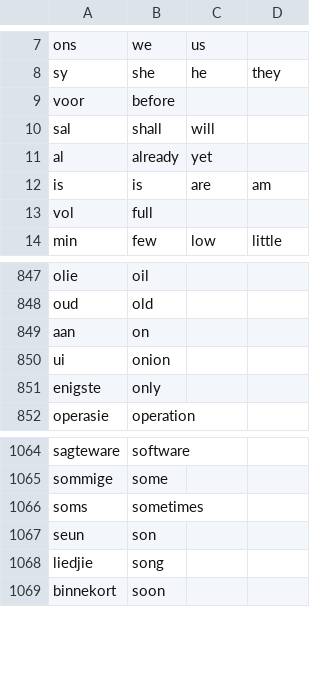
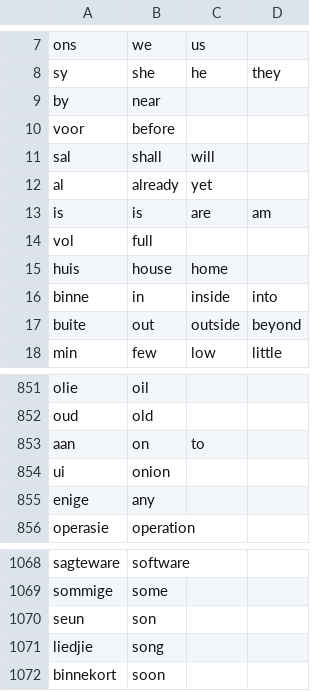
Before and after one commit to MikeSkoe/nut-taal, a CSV file: public/dictionary.csv, drawn as a sheet; only a part is shown, gaps mark what is left out; removed rows and columns are numbered as before the commit, all else as after; the diff names each change by its address in the sheet, - before the commit and + after, or states it on an @@ line.

Commit message:
Rename conjugation with conjunction (#3)
Edit conjunction list

```diff
--- a/public/dictionary.csv
+++ b/public/dictionary.csv
+row 9: by | near
+row 15: huis | house | home
+row 16: binne | in | inside | into
+row 17: buite | out | outside | beyond
-C853: (empty)
+C853: to
-row 851: enigste | only
+row 855: enige | any
-row 1066: soms | sometimes
```
Also changed, not shown: public/conjunctions.csv, 16 other files.
